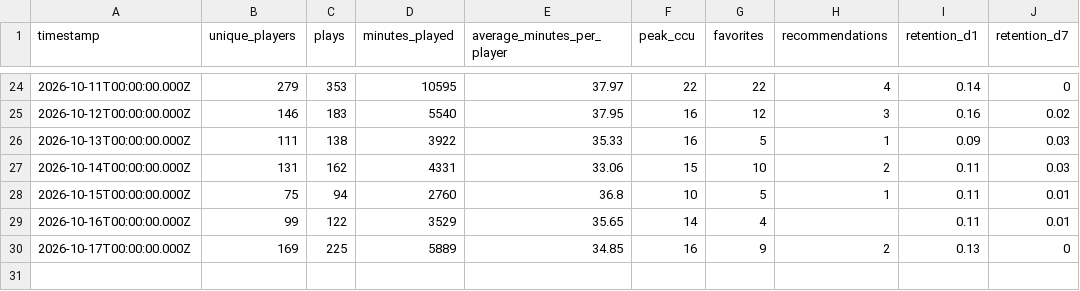
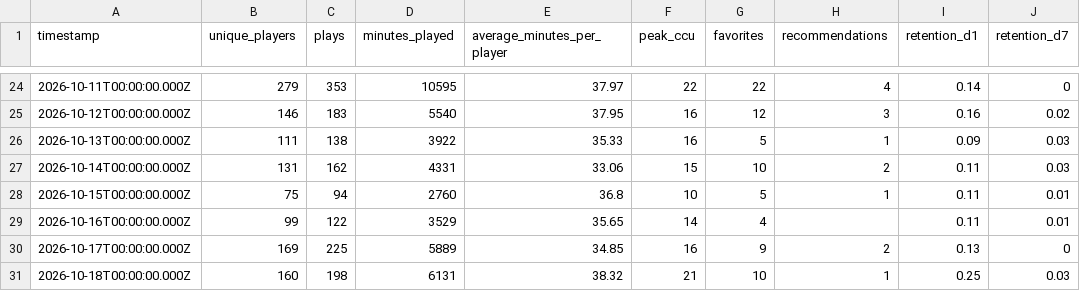
Before and after one commit to abafaboy/islandpulse, a CSV file: data/0925-4822-4538.csv, drawn as a sheet; only a part is shown, gaps mark what is left out.

```diff
--- a/data/0925-4822-4538.csv
+++ b/data/0925-4822-4538.csv
@@ -30 +30,2 @@ timestamp,unique_players,plays,minutes_played,average_minutes_per_player,peak_cc
 2026-10-17T00:00:00.000Z,169,225,5889,34.85,16,9,2,0.13,0
+2026-10-18T00:00:00.000Z,160,198,6131,38.32,21,10,1,0.25,0.03
```
Also changed, not shown: data/9752-7254-5801.csv, 1 other file.
